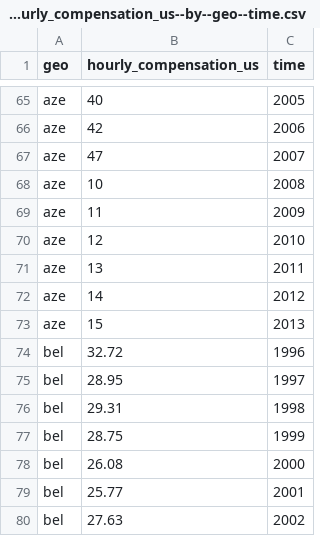
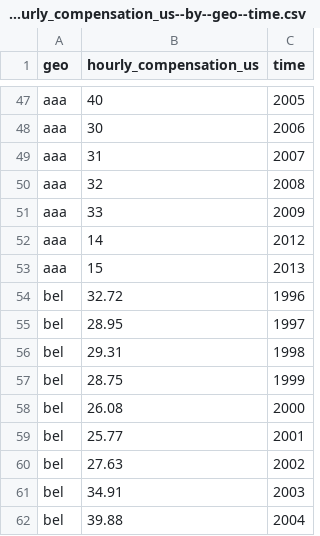
Before and after one commit to korel-san/ddf--gapminder--systema_globalis--light, a CSV file: ddf--datapoints--hourly_compensation_us--by--geo--time.csv, drawn as a sheet; only a part is shown, gaps mark what is left out; the shorter side is filled out with more unchanged rows; removed rows and columns are numbered as before the commit, all else as after; the diff covers the shown part only; the diff names each change by its address in the sheet, - before the commit and + after, or states it on an @@ line.

```diff
--- a/ddf--datapoints--hourly_compensation_us--by--geo--time.csv
+++ b/ddf--datapoints--hourly_compensation_us--by--geo--time.csv
-A47 (geo): aze
+A47 (geo): aaa
-row 66: aze | 42 | 2006
-row 67: aze | 47 | 2007
-row 68: aze | 10 | 2008
-row 69: aze | 11 | 2009
-row 70: aze | 12 | 2010
-row 71: aze | 13 | 2011
+row 48: aaa | 30 | 2006
+row 49: aaa | 31 | 2007
+row 50: aaa | 32 | 2008
+row 51: aaa | 33 | 2009
-A52:A53 (geo): aze
+A52:A53 (geo): aaa
```
Also changed, not shown: 18 removed rows and 9 edited cells elsewhere in this file, ddf--entities--geo--country.csv, ddf--entities--geo--landlocked.csv, 1 other file.
